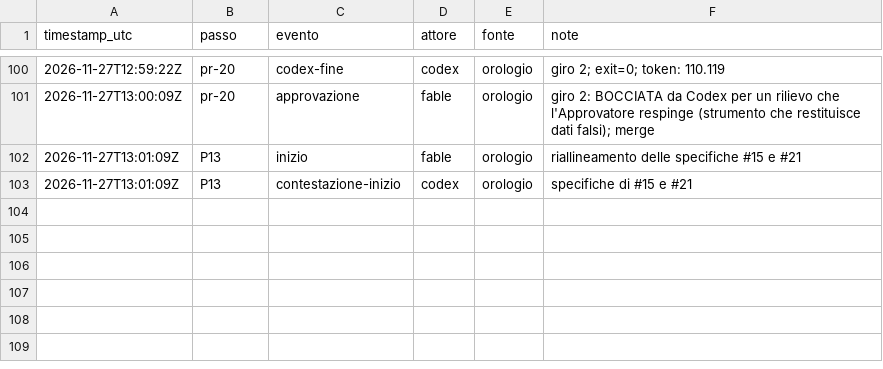
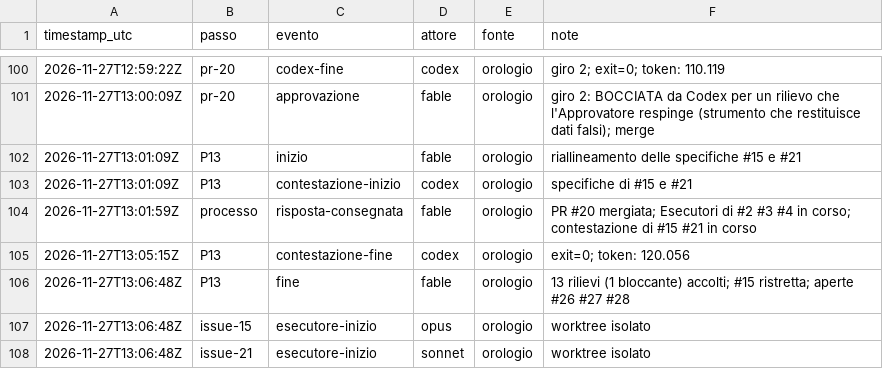
Before and after one commit to ltoscano/men-b-carddemo-java, a CSV file: paper/data/eventi.csv, drawn as a sheet; only a part is shown, gaps mark what is left out.

```diff
--- a/paper/data/eventi.csv
+++ b/paper/data/eventi.csv
@@ -103 +103,6 @@ timestamp_utc,passo,evento,attore,fonte,note
 2026-11-27T13:01:09Z,P13,contestazione-inizio,codex,orologio,specifiche di #15 e #21
+2026-11-27T13:01:59Z,processo,risposta-consegnata,fable,orologio,PR #20 mergiata; Esecutori di #2 #3 #4 in corso; contestazione di #15 #21 in corso
+2026-11-27T13:05:15Z,P13,contestazione-fine,codex,orologio,exit=0; token: 120.056
+2026-11-27T13:06:48Z,P13,fine,fable,orologio,13 rilievi (1 bloccante) accolti; #15 ristretta; aperte #26 #27 #28
+2026-11-27T13:06:48Z,issue-15,esecutore-inizio,opus,orologio,worktree isolato
+2026-11-27T13:06:48Z,issue-21,esecutore-inizio,sonnet,orologio,worktree isolato
```
Also changed, not shown: 7 other files.
